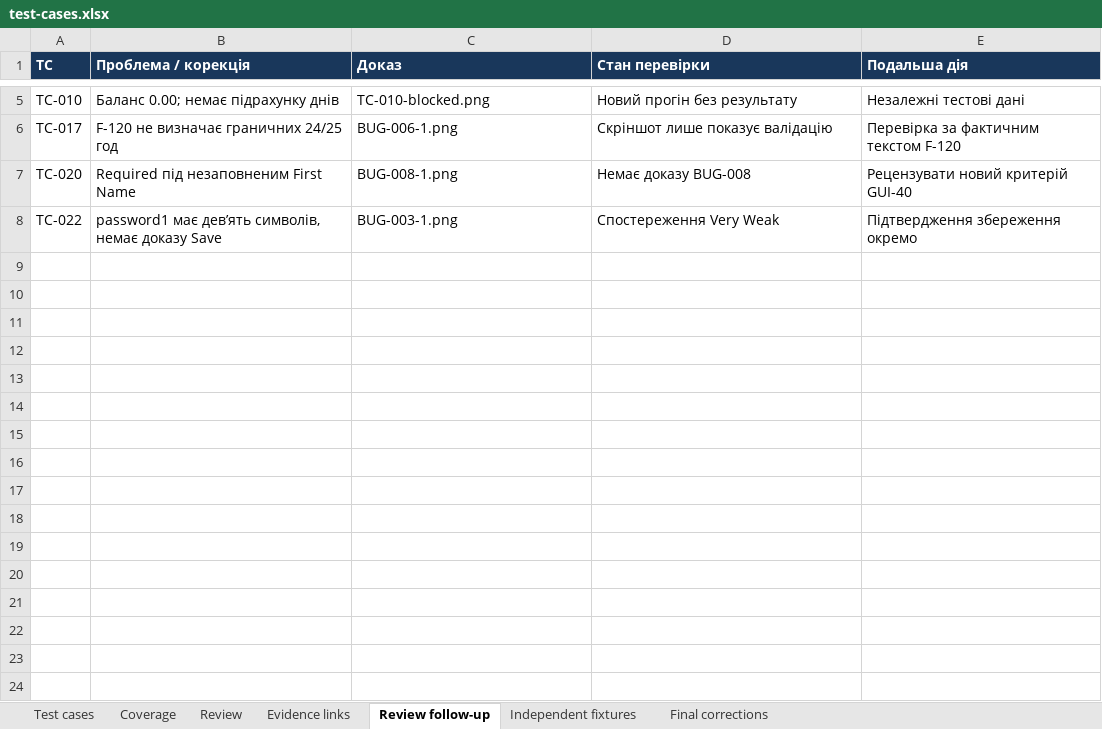
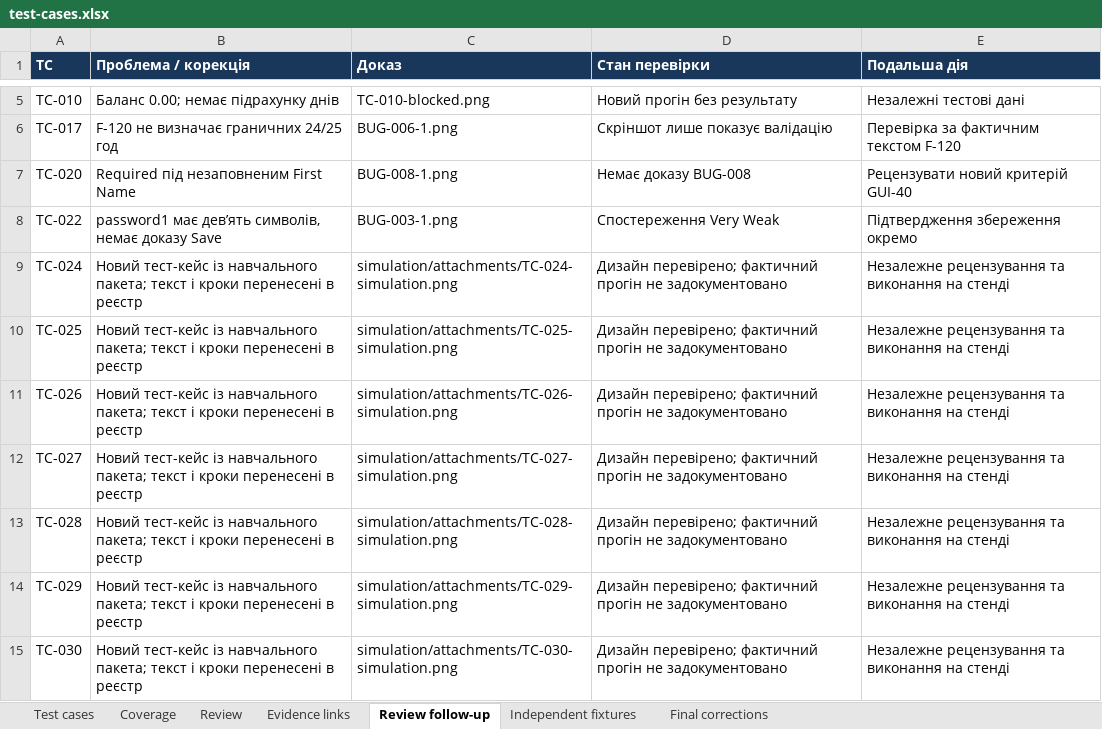
Before and after one commit to moggd/tzyaps, an Excel workbook: docs/sprint3/test-cases.xlsx, sheet Review follow-up, drawn as a sheet; only a part is shown, gaps mark what is left out; values as stored, in another font and other column widths than the file's, no borders; the diff names each change by its address in the sheet, - before the commit and + after, or states it on an @@ line.

Commit message:
Extend sprint 3 with seven reviewed test designs and simulation materials

```diff
--- a/docs/sprint3/test-cases.xlsx (sheet Review follow-up)
+++ b/docs/sprint3/test-cases.xlsx (sheet Review follow-up)
+row 9: TC-024 | Новий тест-кейс із навчального пакета; текст і кроки перенесені в реєстр | simulation/attachments/TC-024-simulation.png | Дизайн перевірено; фактичний прогін не задокументовано | Незалежне рецензування та виконання на стенді
+row 10: TC-025 | Новий тест-кейс із навчального пакета; текст і кроки перенесені в реєстр | simulation/attachments/TC-025-simulation.png | Дизайн перевірено; фактичний прогін не задокументовано | Незалежне рецензування та виконання на стенді
+row 11: TC-026 | Новий тест-кейс із навчального пакета; текст і кроки перенесені в реєстр | simulation/attachments/TC-026-simulation.png | Дизайн перевірено; фактичний прогін не задокументовано | Незалежне рецензування та виконання на стенді
+row 12: TC-027 | Новий тест-кейс із навчального пакета; текст і кроки перенесені в реєстр | simulation/attachments/TC-027-simulation.png | Дизайн перевірено; фактичний прогін не задокументовано | Незалежне рецензування та виконання на стенді
+row 13: TC-028 | Новий тест-кейс із навчального пакета; текст і кроки перенесені в реєстр | simulation/attachments/TC-028-simulation.png | Дизайн перевірено; фактичний прогін не задокументовано | Незалежне рецензування та виконання на стенді
+row 14: TC-029 | Новий тест-кейс із навчального пакета; текст і кроки перенесені в реєстр | simulation/attachments/TC-029-simulation.png | Дизайн перевірено; фактичний прогін не задокументовано | Незалежне рецензування та виконання на стенді
+row 15: TC-030 | Новий тест-кейс із навчального пакета; текст і кроки перенесені в реєстр | simulation/attachments/TC-030-simulation.png | Дизайн перевірено; фактичний прогін не задокументовано | Незалежне рецензування та виконання на стенді
```
Also changed, not shown: sheet Test cases, sheet Coverage, 38 other files.
